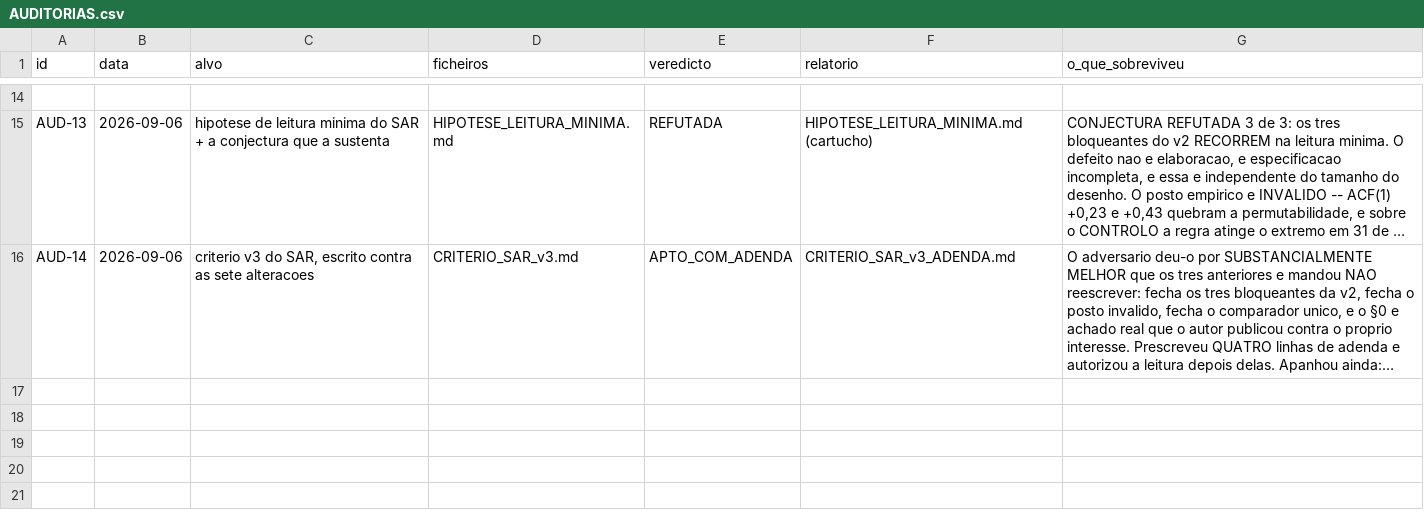
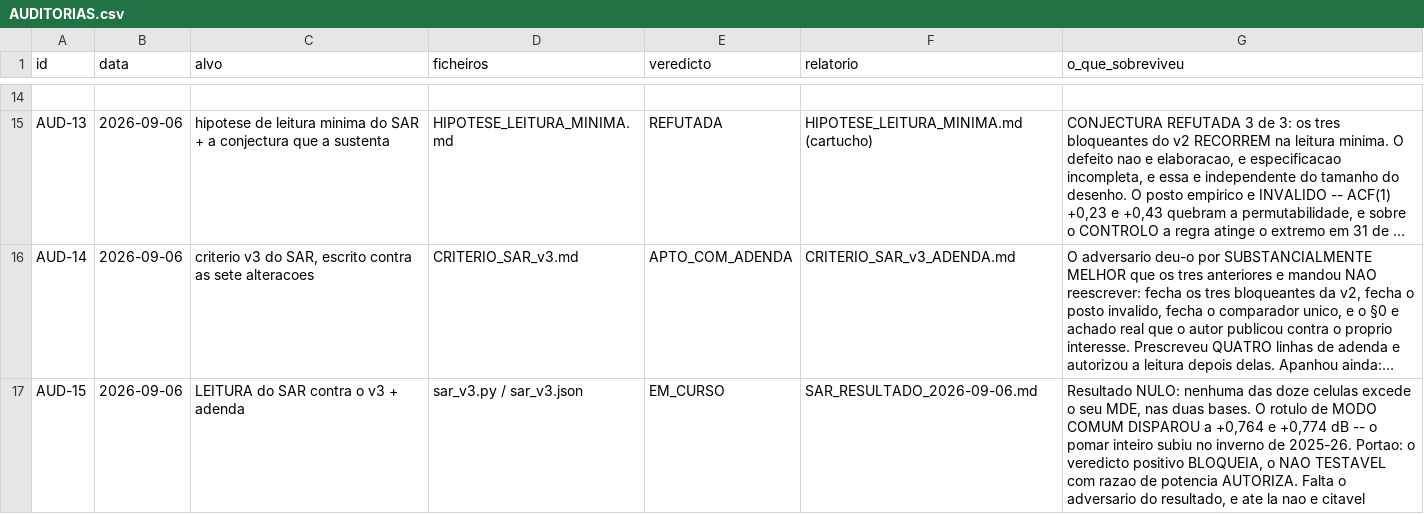
Before and after one commit to Garrano/Kiw_Ganfei, a CSV file: _VALIDACAO_CAMADAS/AUDITORIAS.csv, drawn as a sheet; only a part is shown, gaps mark what is left out; long unchanged cells end in …; the diff names each change by its address in the sheet, - before the commit and + after, or states it on an @@ line.

```diff
--- a/_VALIDACAO_CAMADAS/AUDITORIAS.csv
+++ b/_VALIDACAO_CAMADAS/AUDITORIAS.csv
+row 17: AUD-15 | 2026-09-06 | LEITURA do SAR contra o v3 + adenda | sar_v3.py / sar_v3.json | EM_CURSO | SAR_RESULTADO_2026-09-06.md | Resultado NULO: nenhuma das doze celulas excede o seu MDE, nas duas bases. O rotulo de MODO COMUM DISPAROU a +0,764 e +0,774 dB -- o pomar inteiro subiu no inverno de 2025-26. Portao: o veredicto positivo BLOQUEIA, o NAO TESTAVEL com razao de potencia AUTORIZA. Falta o adversario do resultado, e ate la nao e citavel
```
Also changed, not shown: _VALIDACAO_CAMADAS/afirmacoes.csv, 3 other files.
